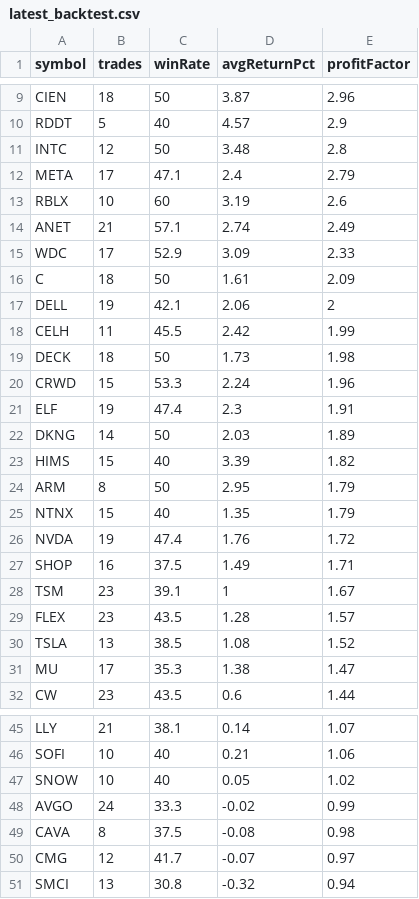
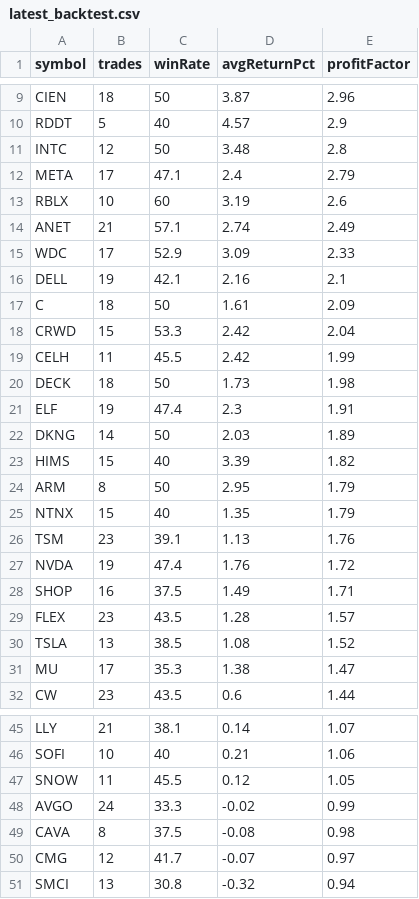
Before and after one commit to narendra0467/Trading-System, a CSV file: reports/latest_backtest.csv, drawn as a sheet; only a part is shown, gaps mark what is left out.

```diff
--- a/reports/latest_backtest.csv
+++ b/reports/latest_backtest.csv
@@ -15,7 +15,7 @@ ANET,21,57.1,2.74,2.49
 WDC,17,52.9,3.09,2.33
+DELL,19,42.1,2.16,2.1
 C,18,50,1.61,2.09
-DELL,19,42.1,2.06,2
+CRWD,15,53.3,2.42,2.04
 CELH,11,45.5,2.42,1.99
 DECK,18,50,1.73,1.98
-CRWD,15,53.3,2.24,1.96
 ELF,19,47.4,2.3,1.91
@@ -25,5 +25,5 @@ ARM,8,50,2.95,1.79
 NTNX,15,40,1.35,1.79
+TSM,23,39.1,1.13,1.76
 NVDA,19,47.4,1.76,1.72
 SHOP,16,37.5,1.49,1.71
-TSM,23,39.1,1,1.67
 FLEX,23,43.5,1.28,1.57
@@ -46,3 +46,3 @@ LLY,21,38.1,0.14,1.07
 SOFI,10,40,0.21,1.06
-SNOW,10,40,0.05,1.02
+SNOW,11,45.5,0.12,1.05
 AVGO,24,33.3,-0.02,0.99
```
Also changed, not shown: reports/hidden_multibagger_discovery_scanner.csv, reports/latest_high_risk_scan.csv, 19 other files.
